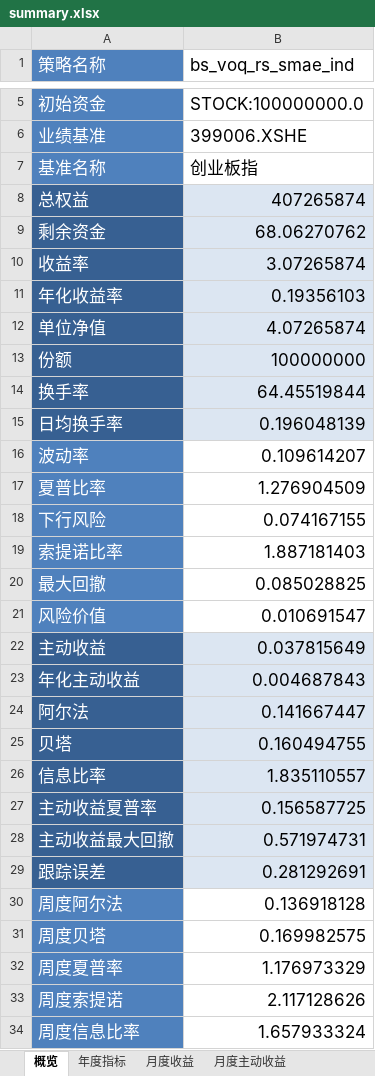
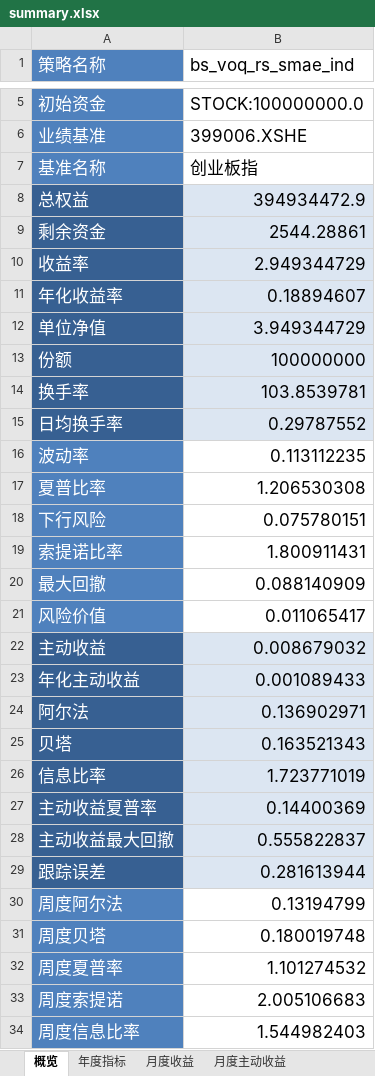
Before and after one commit to laye0619/backtest_rqalpha, an Excel workbook: backtest/bt_report/bs_voq_rs_smae_ind/single_run/summary.xlsx, sheet 概览, drawn as a sheet; only a part is shown, gaps mark what is left out; values as stored, in another font and other column widths than the file's, no borders; the diff covers the shown part only; the diff names each change by its address in the sheet, - before the commit and + after, or states it on an @@ line.

```diff
--- a/backtest/bt_report/bs_voq_rs_smae_ind/single_run/summary.xlsx (sheet 概览)
+++ b/backtest/bt_report/bs_voq_rs_smae_ind/single_run/summary.xlsx (sheet 概览)
-B8 (bs_voq_rs_smae_ind): 407265874
+B8 (bs_voq_rs_smae_ind): 394934472.9
-B9 (bs_voq_rs_smae_ind): 68.06270762
+B9 (bs_voq_rs_smae_ind): 2544.28861
-B10 (bs_voq_rs_smae_ind): 3.07265874
+B10 (bs_voq_rs_smae_ind): 2.949344729
-B11 (bs_voq_rs_smae_ind): 0.19356103
+B11 (bs_voq_rs_smae_ind): 0.18894607
-B12 (bs_voq_rs_smae_ind): 4.07265874
+B12 (bs_voq_rs_smae_ind): 3.949344729
-B14 (bs_voq_rs_smae_ind): 64.45519844
+B14 (bs_voq_rs_smae_ind): 103.8539781
-B15 (bs_voq_rs_smae_ind): 0.196048139
+B15 (bs_voq_rs_smae_ind): 0.29787552
-B16 (bs_voq_rs_smae_ind): 0.109614207
+B16 (bs_voq_rs_smae_ind): 0.113112235
-B17 (bs_voq_rs_smae_ind): 1.276904509
+B17 (bs_voq_rs_smae_ind): 1.206530308
-B18 (bs_voq_rs_smae_ind): 0.074167155
+B18 (bs_voq_rs_smae_ind): 0.075780151
-B19 (bs_voq_rs_smae_ind): 1.887181403
+B19 (bs_voq_rs_smae_ind): 1.800911431
-B20 (bs_voq_rs_smae_ind): 0.085028825
+B20 (bs_voq_rs_smae_ind): 0.088140909
-B21 (bs_voq_rs_smae_ind): 0.010691547
+B21 (bs_voq_rs_smae_ind): 0.011065417
-B22 (bs_voq_rs_smae_ind): 0.037815649
+B22 (bs_voq_rs_smae_ind): 0.008679032
-B23 (bs_voq_rs_smae_ind): 0.004687843
+B23 (bs_voq_rs_smae_ind): 0.001089433
-B24 (bs_voq_rs_smae_ind): 0.141667447
+B24 (bs_voq_rs_smae_ind): 0.136902971
-B25 (bs_voq_rs_smae_ind): 0.160494755
+B25 (bs_voq_rs_smae_ind): 0.163521343
-B26 (bs_voq_rs_smae_ind): 1.835110557
+B26 (bs_voq_rs_smae_ind): 1.723771019
-B27 (bs_voq_rs_smae_ind): 0.156587725
+B27 (bs_voq_rs_smae_ind): 0.14400369
-B28 (bs_voq_rs_smae_ind): 0.571974731
+B28 (bs_voq_rs_smae_ind): 0.555822837
-B29 (bs_voq_rs_smae_ind): 0.281292691
+B29 (bs_voq_rs_smae_ind): 0.281613944
-B30 (bs_voq_rs_smae_ind): 0.136918128
+B30 (bs_voq_rs_smae_ind): 0.13194799
-B31 (bs_voq_rs_smae_ind): 0.169982575
+B31 (bs_voq_rs_smae_ind): 0.180019748
-B32 (bs_voq_rs_smae_ind): 1.176973329
+B32 (bs_voq_rs_smae_ind): 1.101274532
-B33 (bs_voq_rs_smae_ind): 2.117128626
+B33 (bs_voq_rs_smae_ind): 2.005106683
-B34 (bs_voq_rs_smae_ind): 1.657933324
+B34 (bs_voq_rs_smae_ind): 1.544982403
```
Also changed, not shown: 2 edited cells elsewhere in this sheet, sheet 月度主动收益, sheet 月度收益, sheet 年度指标, backtest/bt_report/bs_vaq_rs_m_ind/single_run/summary.xlsx, 39 other files.
